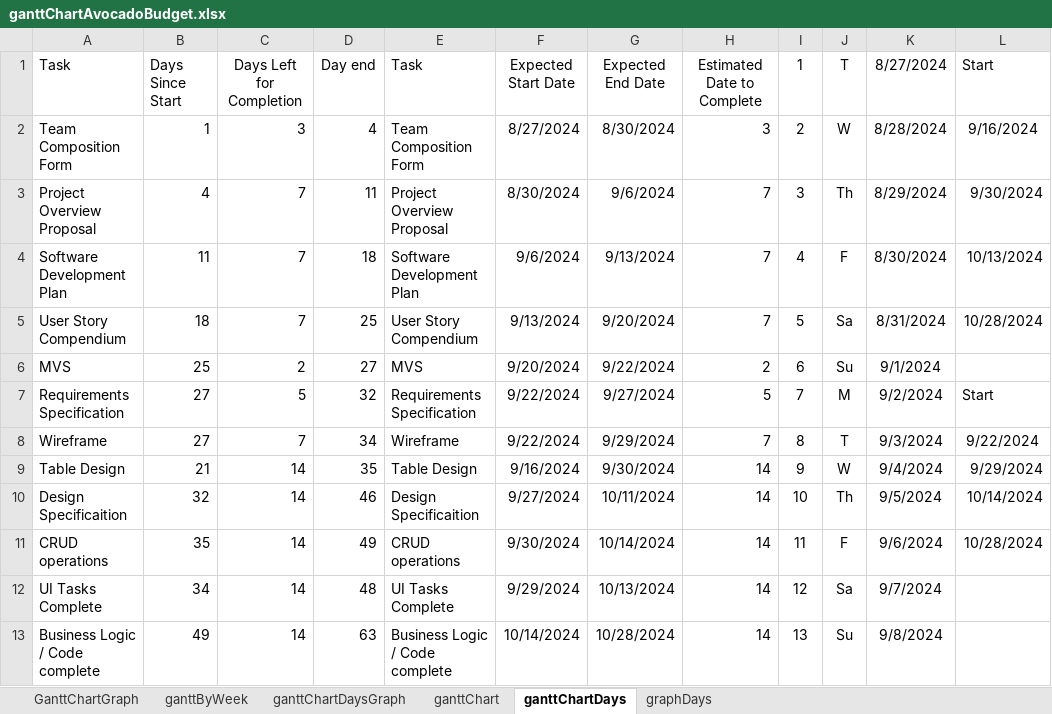
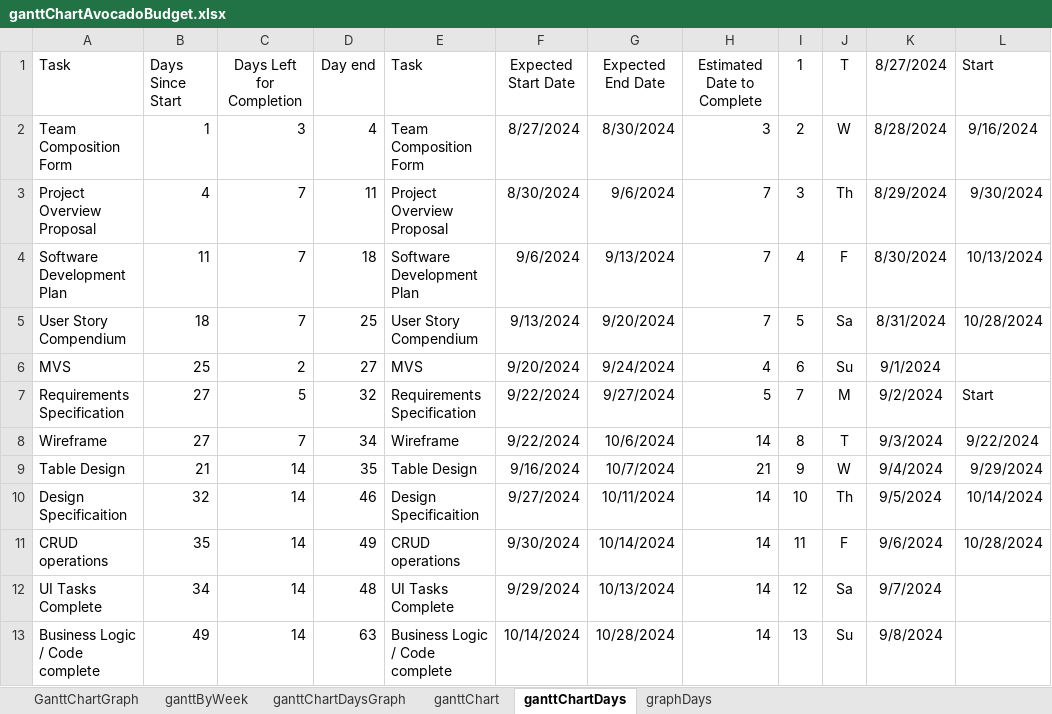
Before and after one commit to WSU-cshimizu/ceg4110-group-project-avocadobudget, an Excel workbook: deliverables/ganttChartAvocadoBudget.xlsx, sheet ganttChartDays, drawn as a sheet; only a part is shown; values as stored, in another font and other column widths than the file's, no borders; the diff names each change by its address in the sheet, - before the commit and + after, or states it on an @@ line.

Commit message:
updated excel file

```diff
--- a/deliverables/ganttChartAvocadoBudget.xlsx (sheet ganttChartDays)
+++ b/deliverables/ganttChartAvocadoBudget.xlsx (sheet ganttChartDays)
-G6 (Expected End Date): 9/22/2024
+G6 (Expected End Date): 9/24/2024
-H6 (Estimated Date to Complete): 2
+H6 (Estimated Date to Complete): 4
-G8 (Expected End Date): 9/29/2024
+G8 (Expected End Date): 10/6/2024
-H8 (Estimated Date to Complete): 7
+H8 (Estimated Date to Complete): 14
-G9 (Expected End Date): 9/30/2024
+G9 (Expected End Date): 10/7/2024
-H9 (Estimated Date to Complete): 14
+H9 (Estimated Date to Complete): 21
```
Also changed, not shown: formulas that keep their value, charts or pictures.
